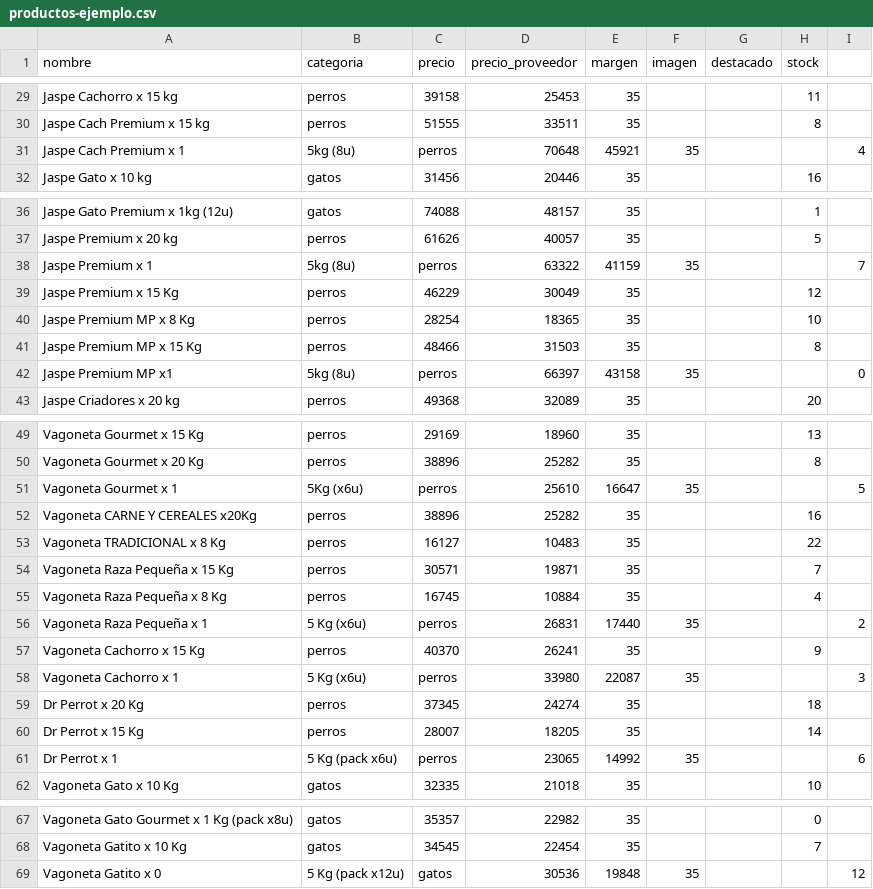
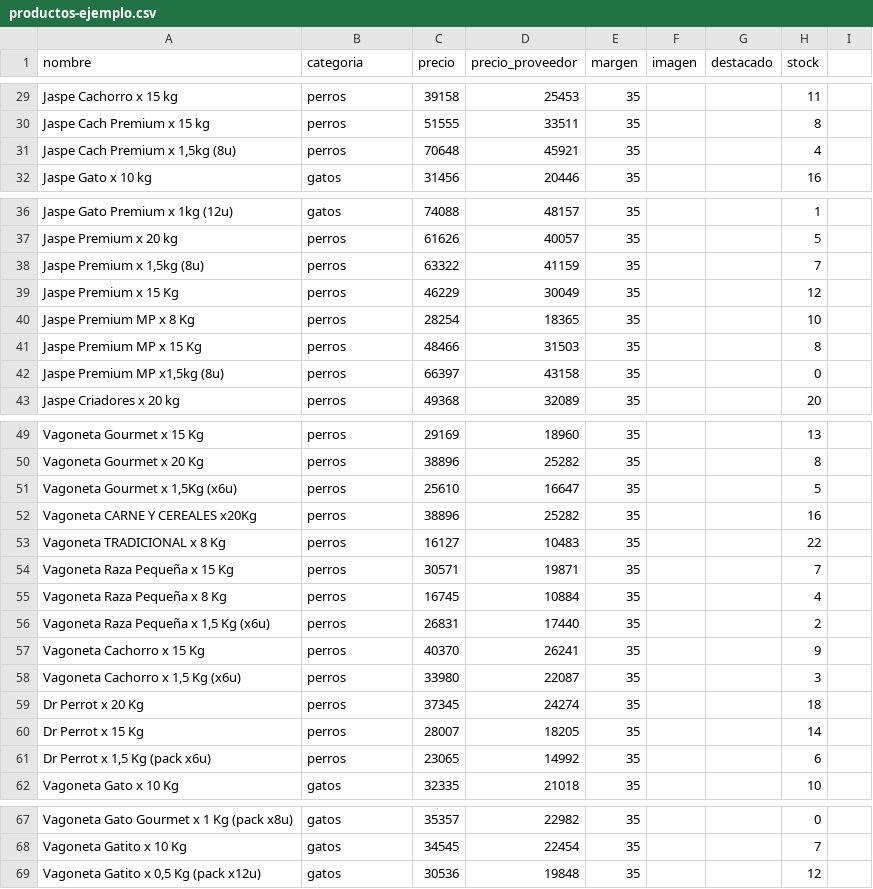
Before and after one commit to bichitosshop/bichitosonline, a CSV file: productos-ejemplo.csv, drawn as a sheet; only a part is shown, gaps mark what is left out; removed rows and columns are numbered as before the commit, all else as after; the diff names each change by its address in the sheet, - before the commit and + after, or states it on an @@ line.

Commit message:
fix: CSV quoting for product names with commas + improved parser

```diff
--- a/productos-ejemplo.csv
+++ b/productos-ejemplo.csv
-row 31: Jaspe Cach Premium x 1 | 5kg (8u) | perros | 70648 | 45921 | 35 |  |  | 4
+row 31: Jaspe Cach Premium x 1,5kg (8u) | perros | 70648 | 45921 | 35 |  |  | 4
-row 38: Jaspe Premium x 1 | 5kg (8u) | perros | 63322 | 41159 | 35 |  |  | 7
+row 38: Jaspe Premium x 1,5kg (8u) | perros | 63322 | 41159 | 35 |  |  | 7
-row 42: Jaspe Premium MP x1 | 5kg (8u) | perros | 66397 | 43158 | 35 |  |  | 0
+row 42: Jaspe Premium MP x1,5kg (8u) | perros | 66397 | 43158 | 35 |  |  | 0
-row 51: Vagoneta Gourmet x 1 | 5Kg (x6u) | perros | 25610 | 16647 | 35 |  |  | 5
+row 51: Vagoneta Gourmet x 1,5Kg (x6u) | perros | 25610 | 16647 | 35 |  |  | 5
-row 56: Vagoneta Raza Pequeña x 1 | 5 Kg (x6u) | perros | 26831 | 17440 | 35 |  |  | 2
+row 56: Vagoneta Raza Pequeña x 1,5 Kg (x6u) | perros | 26831 | 17440 | 35 |  |  | 2
-row 58: Vagoneta Cachorro x 1 | 5 Kg (x6u) | perros | 33980 | 22087 | 35 |  |  | 3
+row 58: Vagoneta Cachorro x 1,5 Kg (x6u) | perros | 33980 | 22087 | 35 |  |  | 3
-row 61: Dr Perrot x 1 | 5 Kg (pack x6u) | perros | 23065 | 14992 | 35 |  |  | 6
+row 61: Dr Perrot x 1,5 Kg (pack x6u) | perros | 23065 | 14992 | 35 |  |  | 6
-row 69: Vagoneta Gatito x 0 | 5 Kg (pack x12u) | gatos | 30536 | 19848 | 35 |  |  | 12
+row 69: Vagoneta Gatito x 0,5 Kg (pack x12u) | gatos | 30536 | 19848 | 35 |  |  | 12
```
Also changed, not shown: 2 other files.
